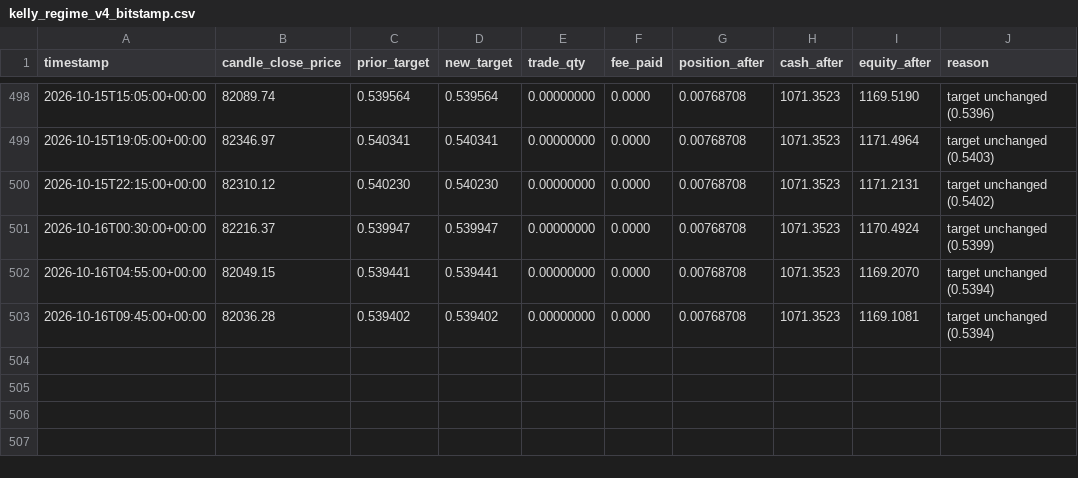
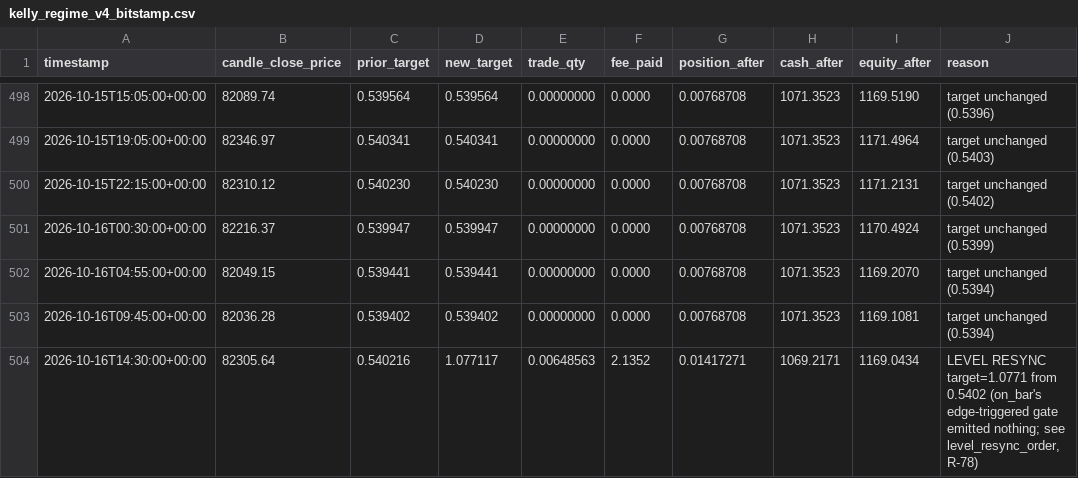
Before and after one commit to voho/tradebot, a CSV file: reports/paper_trading/kelly_regime_v4_bitstamp.csv, drawn as a sheet; only a part is shown, gaps mark what is left out; the diff names each change by its address in the sheet, - before the commit and + after, or states it on an @@ line.

```diff
--- a/reports/paper_trading/kelly_regime_v4_bitstamp.csv
+++ b/reports/paper_trading/kelly_regime_v4_bitstamp.csv
+row 504: 2026-10-16T14:30:00+00:00 | 82305.64 | 0.540216 | 1.077117 | 0.00648563 | 2.1352 | 0.01417271 | 1069.2171 | 1169.0434 | LEVEL RESYNC target=1.0771 from 0.5402 (on_bar's edge-triggered gate emitted nothing; see level_resync_order, R-78)
```
Also changed, not shown: reports/paper_trading/buy_and_hold_bitstamp.csv, reports/paper_trading/kelly_regime_bitstamp.csv, 9 other files.
